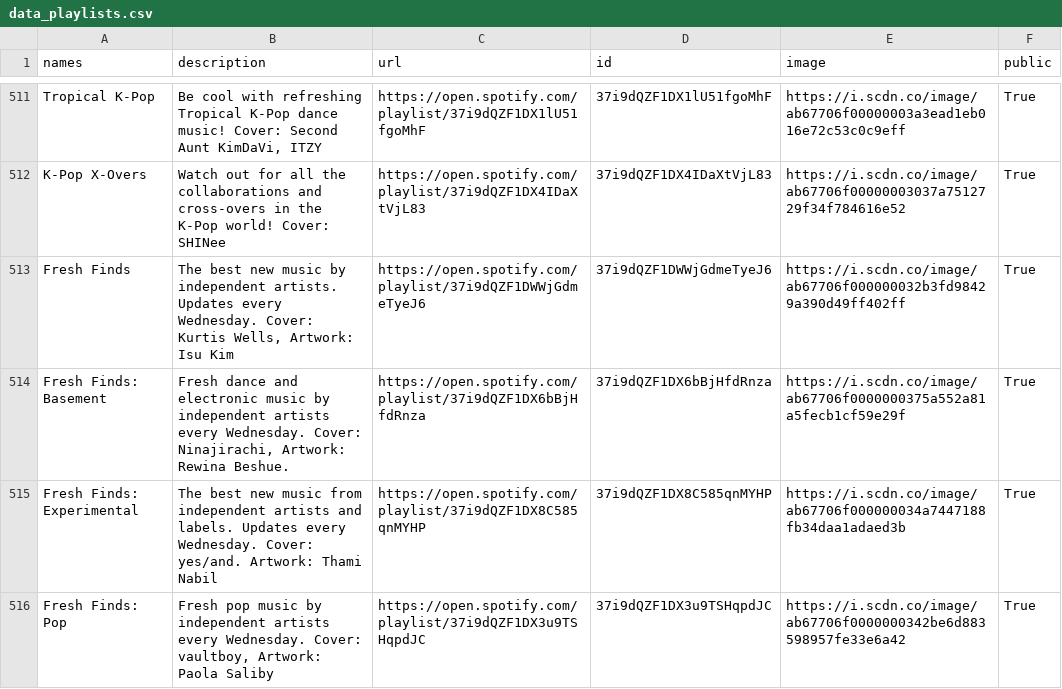
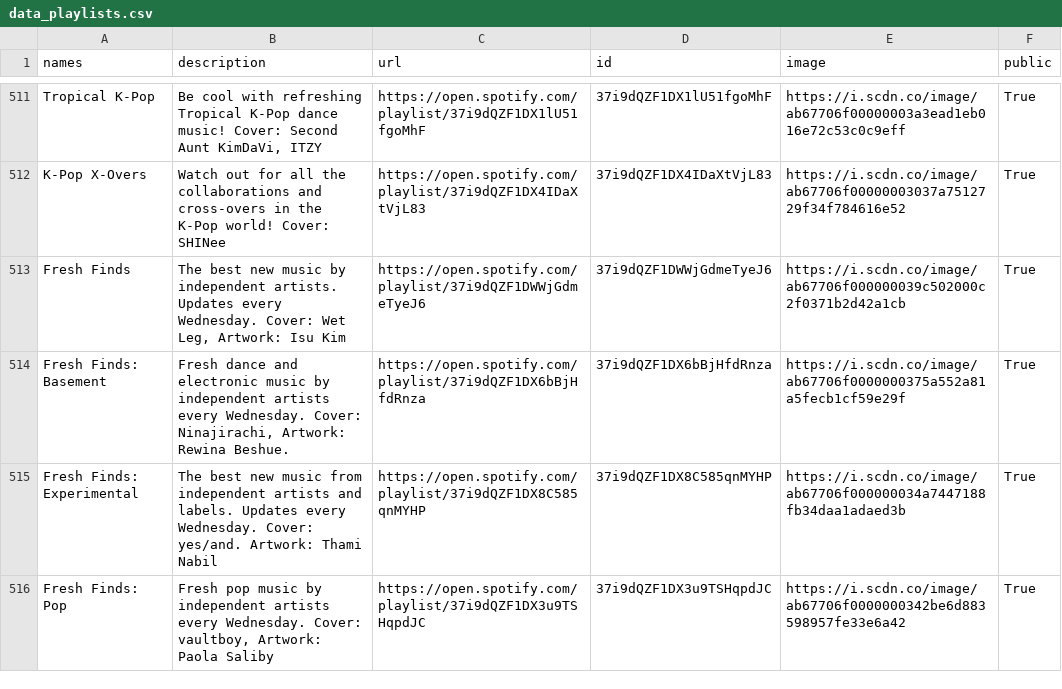
Before and after one commit to GrAMATO/Spotify_final, a CSV file: Testfolder/data_playlists.csv, drawn as a sheet; only a part is shown, gaps mark what is left out; the diff covers the shown part only.

Commit message:
update

```diff
--- a/Testfolder/data_playlists.csv
+++ b/Testfolder/data_playlists.csv
@@ -526,3 +526,3 @@ Tropical K-Pop,"Be cool with refreshing Tropical K-Pop dance music! Cover: Secon
 K-Pop X-Overs,Watch out for all the collaborations and cross-overs in the K-Pop world! Cover: SHINee,https://open.spotify.com/playlist/37i9dQZF1DX4IDaXtVjL83,37i9dQZF1DX4IDaXtVjL83,https://i.scdn.co/image/ab67706f00000003037a7512729f34f784616e52,True
-Fresh Finds,"The best new music by independent artists. Updates every Wednesday. Cover: Kurtis Wells, Artwork: Isu Kim",https://open.spotify.com/playlist/37i9dQZF1DWWjGdmeTyeJ6,37i9dQZF1DWWjGdmeTyeJ6,https://i.scdn.co/image/ab67706f000000032b3fd98429a390d49ff402ff,True
+Fresh Finds,"The best new music by independent artists. Updates every Wednesday. Cover: Wet Leg, Artwork: Isu Kim",https://open.spotify.com/playlist/37i9dQZF1DWWjGdmeTyeJ6,37i9dQZF1DWWjGdmeTyeJ6,https://i.scdn.co/image/ab67706f000000039c502000c2f0371b2d42a1cb,True
 Fresh Finds: Basement,"Fresh dance and electronic music by independent artists every Wednesday. Cover: Ninajirachi, Artwork: Rewina Beshue.",https://open.spotify.com/playlist/37i9dQZF1DX6bBjHfdRnza,37i9dQZF1DX6bBjHfdRnza,https://i.scdn.co/image/ab67706f0000000375a552a81a5fecb1cf59e29f,True
```
Also changed, not shown: 5 edited cells elsewhere in this file.
